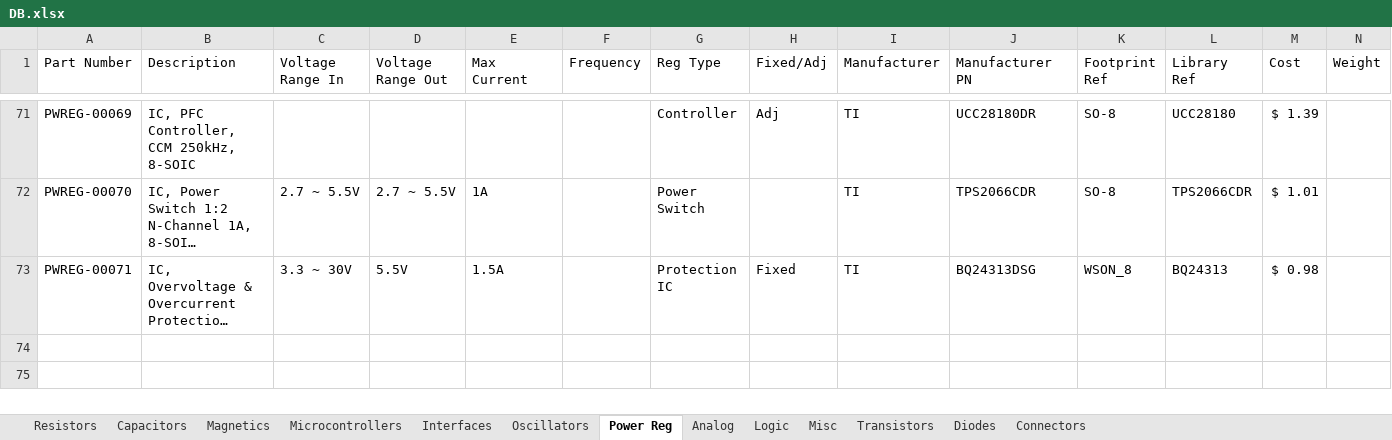
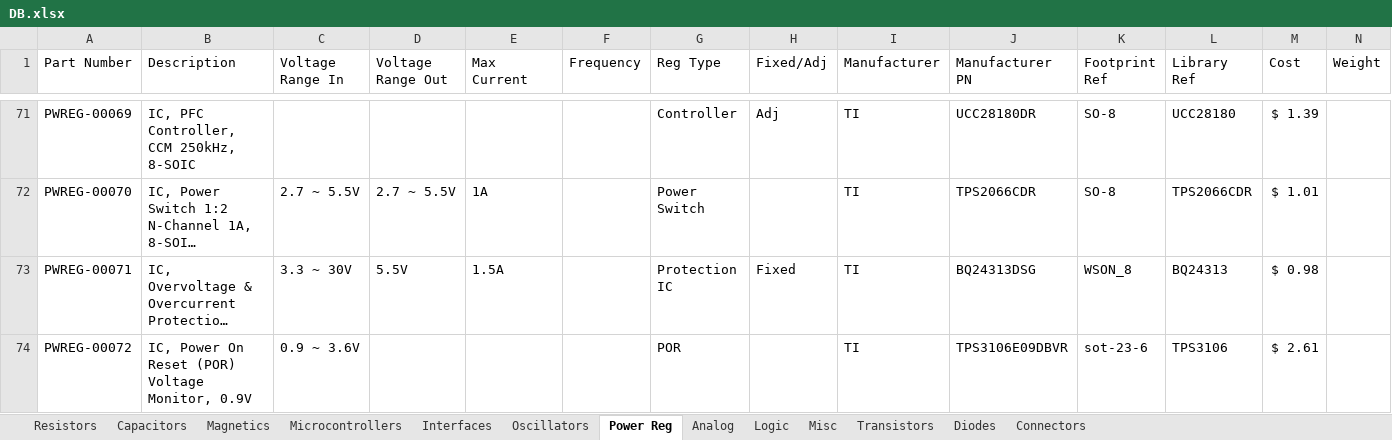
Before and after one commit to CWRUbotix/CWRUbotix_Altium_Library, an Excel workbook: DB.xlsx, sheet Power Reg, drawn as a sheet; only a part is shown, gaps mark what is left out; long unchanged cells end in …; values as stored, in another font and other column widths than the file's, no borders; the diff names each change by its address in the sheet, - before the commit and + after, or states it on an @@ line.

```diff
--- a/DB.xlsx (sheet Power Reg)
+++ b/DB.xlsx (sheet Power Reg)
+row 74: PWREG-00072 | IC, Power On Reset (POR) Voltage Monitor, 0.9V | 0.9 ~ 3.6V |  |  |  | POR |  | TI | TPS3106E09DBVR | sot-23-6 | TPS3106 | $ 2.61
```
Also changed, not shown: sheet Connectors, sheet Diodes, 24 other files.
